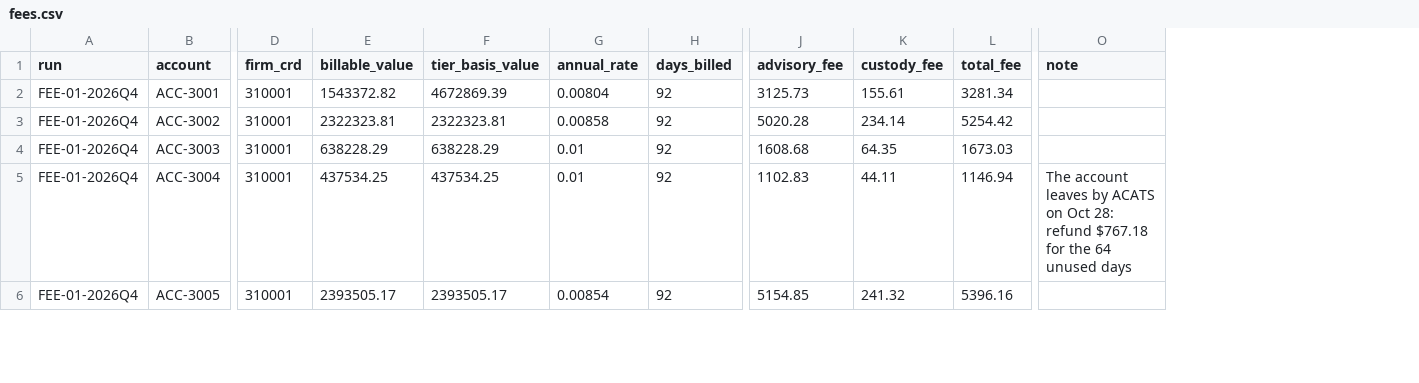
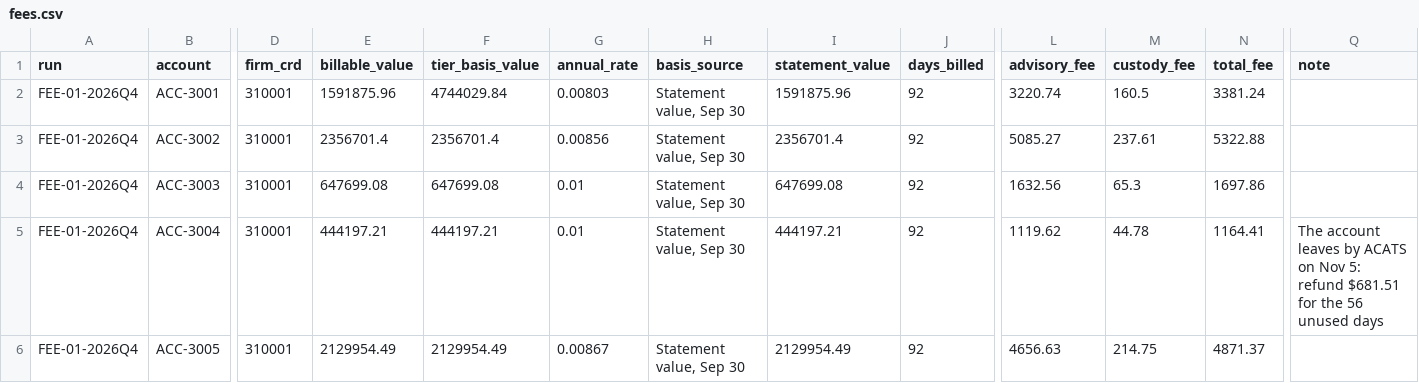
Before and after one commit to shawngggg/AI-embedded-RIA-custody-operations-platform, a CSV file: synthetic/data/fees.csv, drawn as a sheet; only a part is shown, gaps mark what is left out; addresses are those after the commit; the diff covers the shown part only; the diff names each change by its address in the sheet, - before the commit and + after, or states it on an @@ line.

```diff
--- a/synthetic/data/fees.csv
+++ b/synthetic/data/fees.csv
+column H (basis_source), rows 2-6: all Statement value, Sep 30
+column I (statement_value), rows 2-6: 1591875.96 | 2356701.4 | 647699.08 | 444197.21 | 2129954.49
-E2 (billable_value): 1543372.82
+E2 (billable_value): 1591875.96
-F2 (tier_basis_value): 4672869.39
+F2 (tier_basis_value): 4744029.84
-G2 (annual_rate): 0.00804
+G2 (annual_rate): 0.00803
-L2 (advisory_fee): 3125.73
+L2 (advisory_fee): 3220.74
-M2 (custody_fee): 155.61
+M2 (custody_fee): 160.5
-N2 (total_fee): 3281.34
+N2 (total_fee): 3381.24
-E3 (billable_value): 2322323.81
+E3 (billable_value): 2356701.4
-F3 (tier_basis_value): 2322323.81
+F3 (tier_basis_value): 2356701.4
-G3 (annual_rate): 0.00858
+G3 (annual_rate): 0.00856
-L3 (advisory_fee): 5020.28
+L3 (advisory_fee): 5085.27
-M3 (custody_fee): 234.14
+M3 (custody_fee): 237.61
-N3 (total_fee): 5254.42
+N3 (total_fee): 5322.88
-E4 (billable_value): 638228.29
+E4 (billable_value): 647699.08
-F4 (tier_basis_value): 638228.29
+F4 (tier_basis_value): 647699.08
-L4 (advisory_fee): 1608.68
+L4 (advisory_fee): 1632.56
-M4 (custody_fee): 64.35
+M4 (custody_fee): 65.3
-N4 (total_fee): 1673.03
+N4 (total_fee): 1697.86
-E5 (billable_value): 437534.25
+E5 (billable_value): 444197.21
-F5 (tier_basis_value): 437534.25
+F5 (tier_basis_value): 444197.21
-L5 (advisory_fee): 1102.83
+L5 (advisory_fee): 1119.62
-M5 (custody_fee): 44.11
+M5 (custody_fee): 44.78
-N5 (total_fee): 1146.94
+N5 (total_fee): 1164.41
-Q5 (note): …ACATS on Oct 28: refund $767.18 for the 64 unused days
+Q5 (note): …ACATS on Nov 5: refund $681.51 for the 56 unused days
-E6 (billable_value): 2393505.17
+E6 (billable_value): 2129954.49
-F6 (tier_basis_value): 2393505.17
+F6 (tier_basis_value): 2129954.49
-G6 (annual_rate): 0.00854
+G6 (annual_rate): 0.00867
-L6 (advisory_fee): 5154.85
+L6 (advisory_fee): 4656.63
-M6 (custody_fee): 241.32
+M6 (custody_fee): 214.75
-N6 (total_fee): 5396.16
+N6 (total_fee): 4871.37
```
Also changed, not shown: 1 added row, 3 removed rows and 97 edited cells elsewhere in this file, synthetic/data/accounts.csv, synthetic/data/allocations.csv, 23 other files.
